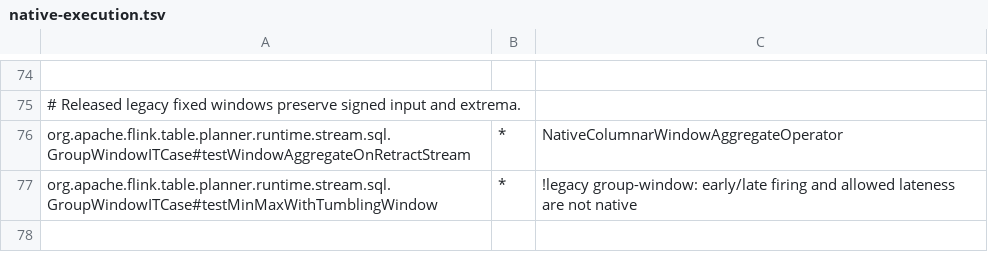
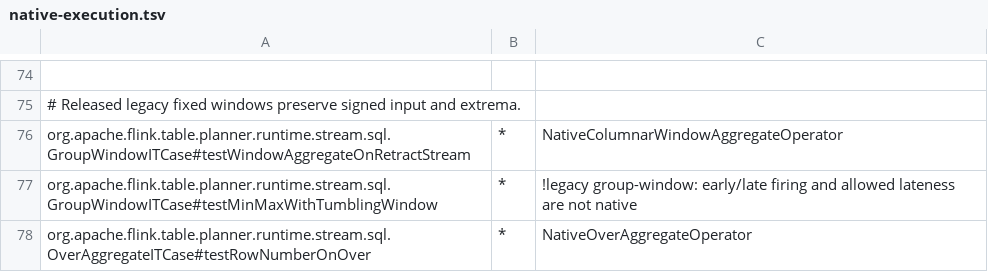
Before and after one commit to datafusion-contrib/StreamFusion, a TSV file: dev/flink-suite/agent/src/main/resources/native-execution.tsv, drawn as a sheet; only a part is shown, gaps mark what is left out.

```diff
--- a/dev/flink-suite/agent/src/main/resources/native-execution.tsv
+++ b/dev/flink-suite/agent/src/main/resources/native-execution.tsv
@@ -77 +77,2 @@ org.apache.flink.table.planner.runtime.stream.sql.GroupWindowITCase#testWindowAg
 org.apache.flink.table.planner.runtime.stream.sql.GroupWindowITCase#testMinMaxWithTumblingWindow	*	!legacy group-window: early/late firing and allowed lateness are not native
+org.apache.flink.table.planner.runtime.stream.sql.OverAggregateITCase#testRowNumberOnOver	*	NativeOverAggregateOperator
```
Also changed, not shown: dev/flink-suite/agent/src/main/resources/native-execution-flink1.18-state.tsv, dev/flink-suite/agent/src/main/resources/native-execution-flink1.18.tsv, 21 other files.
